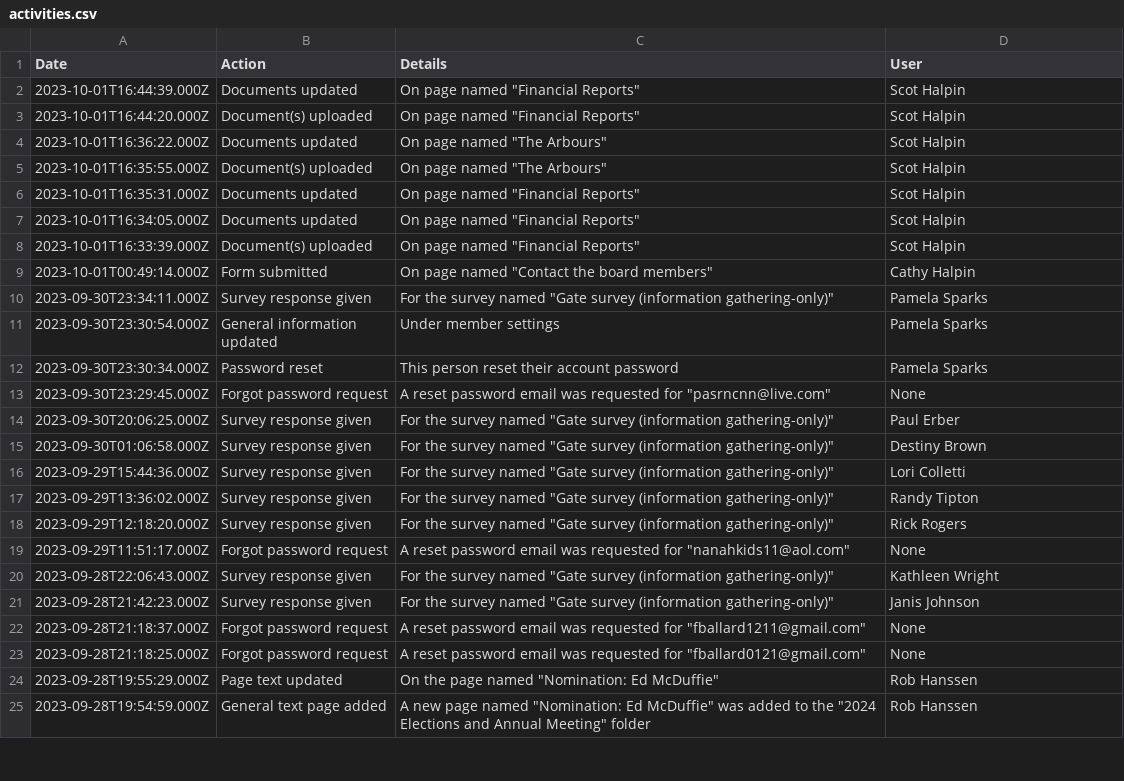
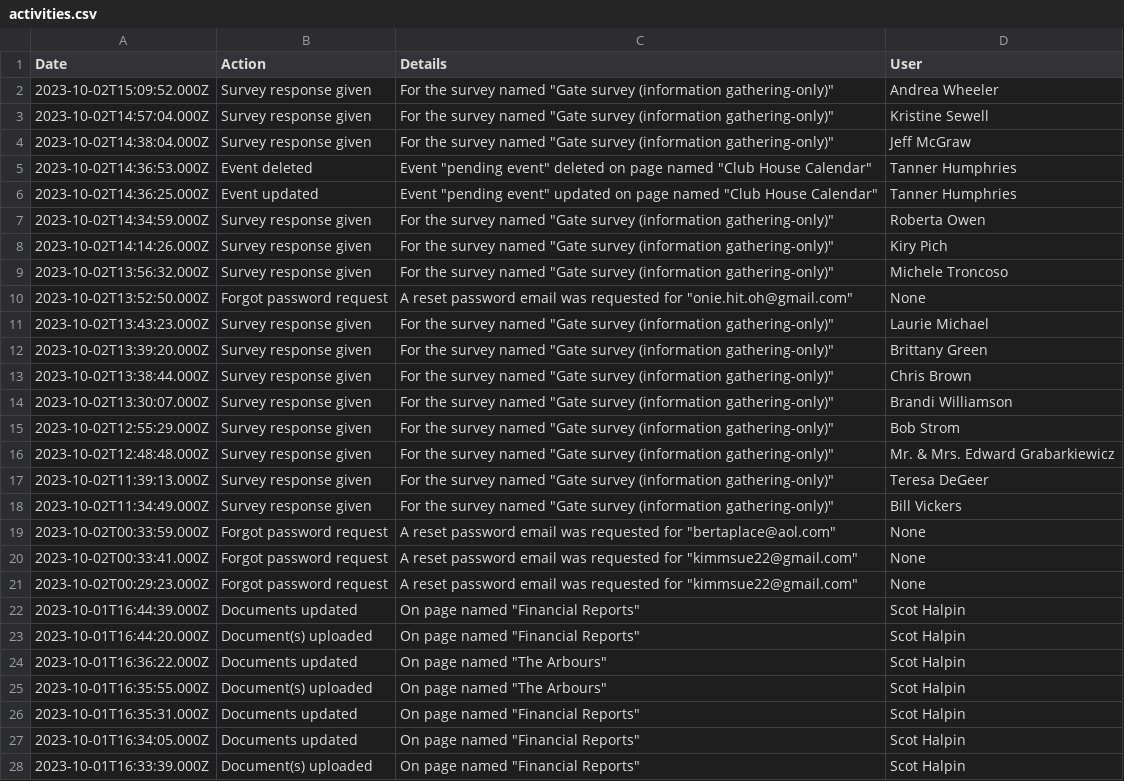
Before and after one commit to robhanssen/glenlake-documents, a CSV file: hoa-survey/activities.csv, drawn as a sheet; only a part is shown; the shorter side is filled out with more unchanged rows.

Commit message:
new data, adapted note block

```diff
--- a/hoa-survey/activities.csv
+++ b/hoa-survey/activities.csv
@@ -1,2 +1,22 @@
 Date,Action,Details,User
+"2023-10-02T15:09:52.000Z","Survey response given","For the survey named ""Gate survey (information gathering-only)""","Andrea Wheeler"
+"2023-10-02T14:57:04.000Z","Survey response given","For the survey named ""Gate survey (information gathering-only)""","Kristine Sewell"
+"2023-10-02T14:38:04.000Z","Survey response given","For the survey named ""Gate survey (information gathering-only)""","Jeff McGraw"
+"2023-10-02T14:36:53.000Z","Event deleted","Event ""pending event"" deleted on page named ""Club House Calendar""","Tanner Humphries"
+"2023-10-02T14:36:25.000Z","Event updated","Event ""pending event"" updated on page named ""Club House Calendar""","Tanner Humphries"
+"2023-10-02T14:34:59.000Z","Survey response given","For the survey named ""Gate survey (information gathering-only)""","Roberta Owen"
+"2023-10-02T14:14:26.000Z","Survey response given","For the survey named ""Gate survey (information gathering-only)""","Kiry Pich"
+"2023-10-02T13:56:32.000Z","Survey response given","For the survey named ""Gate survey (information gathering-only)""","Michele Troncoso"
+"2023-10-02T13:52:50.000Z","Forgot password request","A reset password email was requested for ""onie.hit.oh@gmail.com""","None"
+"2023-10-02T13:43:23.000Z","Survey response given","For the survey named ""Gate survey (information gathering-only)""","Laurie Michael"
+"2023-10-02T13:39:20.000Z","Survey response given","For the survey named ""Gate survey (information gathering-only)""","Brittany Green"
+"2023-10-02T13:38:44.000Z","Survey response given","For the survey named ""Gate survey (information gathering-only)""","Chris Brown"
+"2023-10-02T13:30:07.000Z","Survey response given","For the survey named ""Gate survey (information gathering-only)""","Brandi Williamson"
+"2023-10-02T12:55:29.000Z","Survey response given","For the survey named ""Gate survey (information gathering-only)""","Bob Strom"
+"2023-10-02T12:48:48.000Z","Survey response given","For the survey named ""Gate survey (information gathering-only)""","Mr. & Mrs. Edward Grabarkiewicz"
+"2023-10-02T11:39:13.000Z","Survey response given","For the survey named ""Gate survey (information gathering-only)""","Teresa DeGeer"
+"2023-10-02T11:34:49.000Z","Survey response given","For the survey named ""Gate survey (information gathering-only)""","Bill Vickers"
+"2023-10-02T00:33:59.000Z","Forgot password request","A reset password email was requested for ""bertaplace@aol.com""","None"
+"2023-10-02T00:33:41.000Z","Forgot password request","A reset password email was requested for ""kimmsue22@gmail.com""","None"
+"2023-10-02T00:29:23.000Z","Forgot password request","A reset password email was requested for ""kimmsue22@gmail.com""","None"
 "2023-10-01T16:44:39.000Z","Documents updated","On page named ""Financial Reports""","Scot Halpin"
```
Also changed, not shown: 4 other files.
